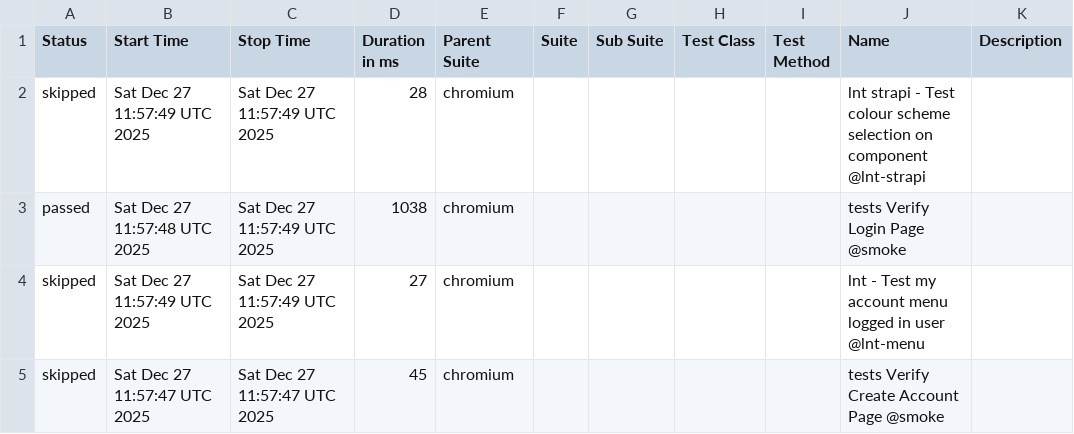
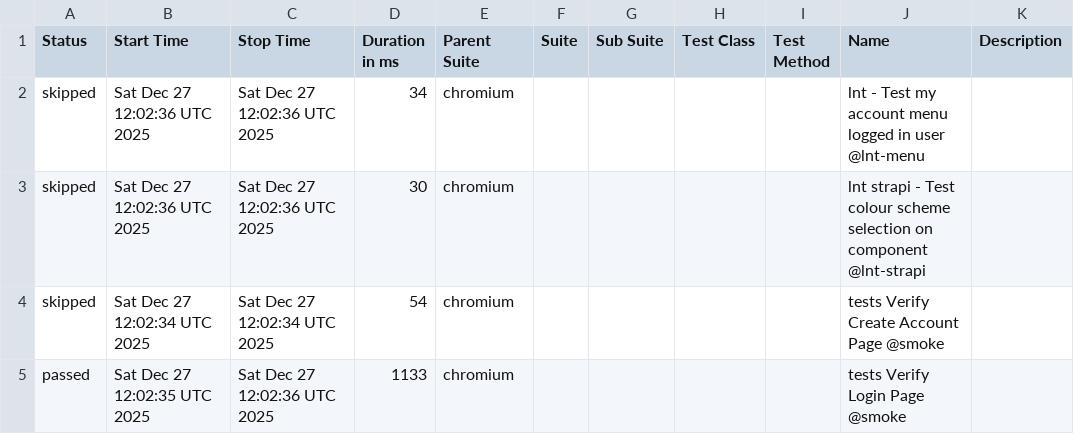
Before and after one commit to Serhiinv/typescript-playwright, a CSV file: allure-report/data/suites.csv, drawn as a sheet.

```diff
--- a/allure-report/data/suites.csv
+++ b/allure-report/data/suites.csv
@@ -1,5 +1,5 @@
 "Status","Start Time","Stop Time","Duration in ms","Parent Suite","Suite","Sub Suite","Test Class","Test Method","Name","Description"
-"skipped","Sat Dec 27 11:57:49 UTC 2025","Sat Dec 27 11:57:49 UTC 2025","28","chromium","","","","","lnt strapi - Test colour scheme selection on component @lnt-strapi",""
-"passed","Sat Dec 27 11:57:48 UTC 2025","Sat Dec 27 11:57:49 UTC 2025","1038","chromium","","","","","tests Verify Login Page @smoke",""
-"skipped","Sat Dec 27 11:57:49 UTC 2025","Sat Dec 27 11:57:49 UTC 2025","27","chromium","","","","","lnt - Test my account menu logged in user @lnt-menu",""
-"skipped","Sat Dec 27 11:57:47 UTC 2025","Sat Dec 27 11:57:47 UTC 2025","45","chromium","","","","","tests Verify Create Account Page @smoke",""
+"skipped","Sat Dec 27 12:02:36 UTC 2025","Sat Dec 27 12:02:36 UTC 2025","34","chromium","","","","","lnt - Test my account menu logged in user @lnt-menu",""
+"skipped","Sat Dec 27 12:02:36 UTC 2025","Sat Dec 27 12:02:36 UTC 2025","30","chromium","","","","","lnt strapi - Test colour scheme selection on component @lnt-strapi",""
+"skipped","Sat Dec 27 12:02:34 UTC 2025","Sat Dec 27 12:02:34 UTC 2025","54","chromium","","","","","tests Verify Create Account Page @smoke",""
+"passed","Sat Dec 27 12:02:35 UTC 2025","Sat Dec 27 12:02:36 UTC 2025","1133","chromium","","","","","tests Verify Login Page @smoke",""
```
Also changed, not shown: 25 other files.
